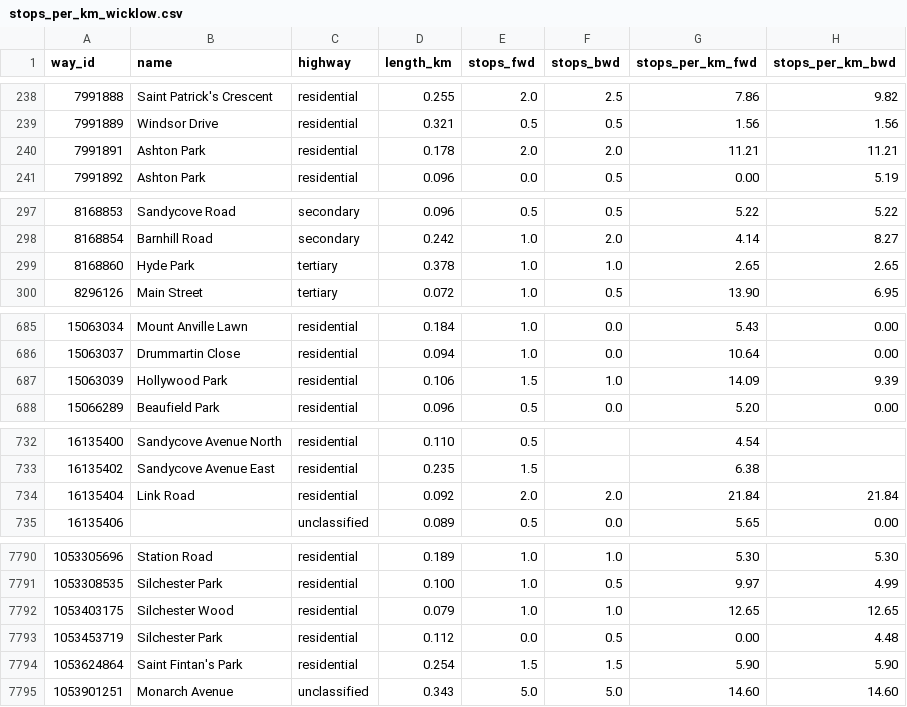
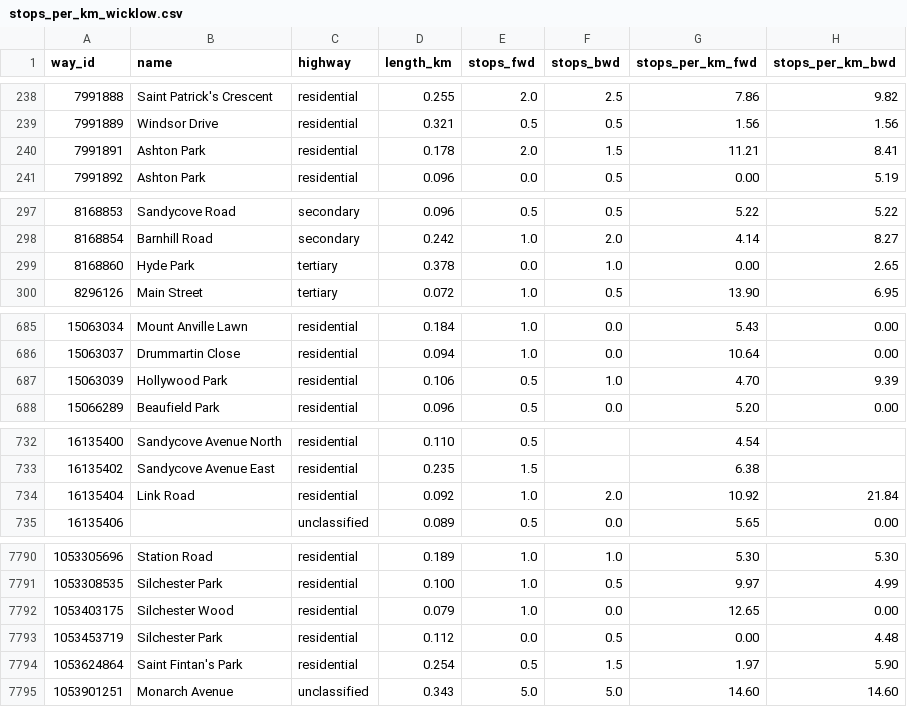
Before and after one commit to ebowman/bike-mapper, a CSV file: data/samples/stops_per_km_wicklow.csv, drawn as a sheet; only a part is shown, gaps mark what is left out; the diff covers the shown part only.

```diff
--- a/data/samples/stops_per_km_wicklow.csv
+++ b/data/samples/stops_per_km_wicklow.csv
@@ -239,3 +239,3 @@ way_id,name,highway,length_km,stops_fwd,stops_bwd,stops_per_km_fwd,stops_per_km_
 7991889,Windsor Drive,residential,0.321,0.5,0.5,1.56,1.56
-7991891,Ashton Park,residential,0.178,2.0,2.0,11.21,11.21
+7991891,Ashton Park,residential,0.178,2.0,1.5,11.21,8.41
 7991892,Ashton Park,residential,0.096,0.0,0.5,0.00,5.19
@@ -298,3 +298,3 @@ way_id,name,highway,length_km,stops_fwd,stops_bwd,stops_per_km_fwd,stops_per_km_
 8168854,Barnhill Road,secondary,0.242,1.0,2.0,4.14,8.27
-8168860,Hyde Park,tertiary,0.378,1.0,1.0,2.65,2.65
+8168860,Hyde Park,tertiary,0.378,0.0,1.0,0.00,2.65
 8296126,Main Street,tertiary,0.072,1.0,0.5,13.90,6.95
@@ -686,3 +686,3 @@ way_id,name,highway,length_km,stops_fwd,stops_bwd,stops_per_km_fwd,stops_per_km_
 15063037,Drummartin Close,residential,0.094,1.0,0.0,10.64,0.00
-15063039,Hollywood Park,residential,0.106,1.5,1.0,14.09,9.39
+15063039,Hollywood Park,residential,0.106,0.5,1.0,4.70,9.39
 15066289,Beaufield Park,residential,0.096,0.5,0.0,5.20,0.00
@@ -733,3 +733,3 @@ way_id,name,highway,length_km,stops_fwd,stops_bwd,stops_per_km_fwd,stops_per_km_
 16135402,Sandycove Avenue East,residential,0.235,1.5,,6.38,
-16135404,Link Road,residential,0.092,2.0,2.0,21.84,21.84
+16135404,Link Road,residential,0.092,1.0,2.0,10.92,21.84
 16135406,,unclassified,0.089,0.5,0.0,5.65,0.00
@@ -7791,5 +7791,5 @@ way_id,name,highway,length_km,stops_fwd,stops_bwd,stops_per_km_fwd,stops_per_km_
 1053308535,Silchester Park,residential,0.100,1.0,0.5,9.97,4.99
-1053403175,Silchester Wood,residential,0.079,1.0,1.0,12.65,12.65
+1053403175,Silchester Wood,residential,0.079,1.0,0.0,12.65,0.00
 1053453719,Silchester Park,residential,0.112,0.0,0.5,0.00,4.48
-1053624864,Saint Fintan's Park,residential,0.254,1.5,1.5,5.90,5.90
+1053624864,Saint Fintan's Park,residential,0.254,0.5,1.5,1.97,5.90
 1053901251,Monarch Avenue,unclassified,0.343,5.0,5.0,14.60,14.60
```
Also changed, not shown: 94 edited cells elsewhere in this file, 5 other files.
